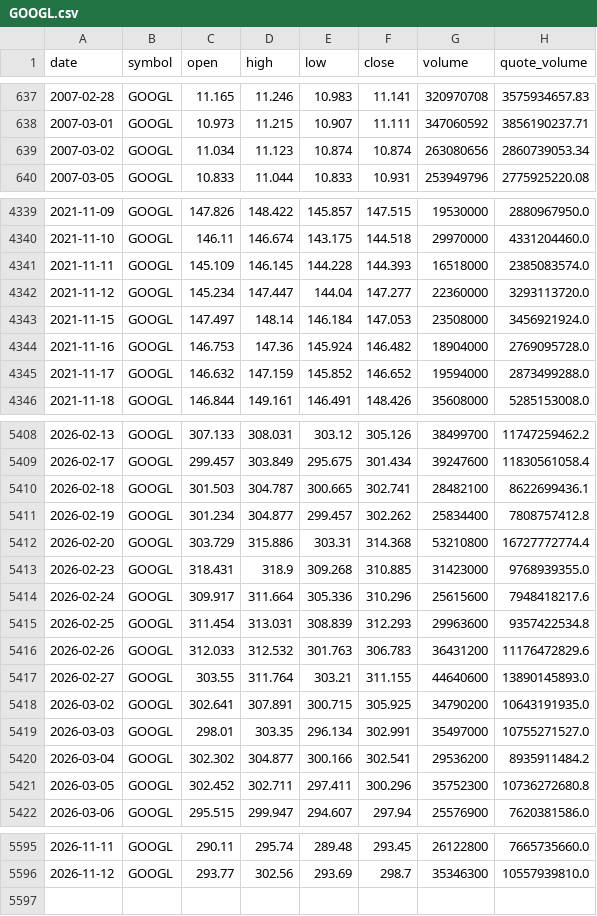
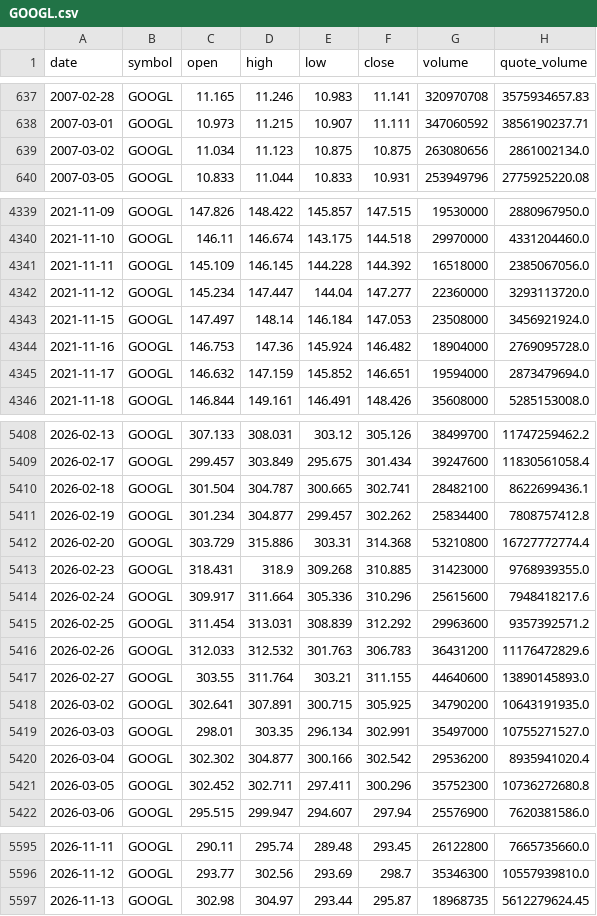
Before and after one commit to bsachart/finance-metrics-fetch, a CSV file: data/market/GOOGL.csv, drawn as a sheet; only a part is shown, gaps mark what is left out; the diff covers the shown part only.

```diff
--- a/data/market/GOOGL.csv
+++ b/data/market/GOOGL.csv
@@ -638,3 +638,3 @@ date,symbol,open,high,low,close,volume,quote_volume
 2007-03-01,GOOGL,10.973,11.215,10.907,11.111,347060592,3856190237.71
-2007-03-02,GOOGL,11.034,11.123,10.874,10.874,263080656,2860739053.34
+2007-03-02,GOOGL,11.034,11.123,10.875,10.875,263080656,2861002134.0
 2007-03-05,GOOGL,10.833,11.044,10.833,10.931,253949796,2775925220.08
@@ -4340,3 +4340,3 @@ date,symbol,open,high,low,close,volume,quote_volume
 2021-11-10,GOOGL,146.11,146.674,143.175,144.518,29970000,4331204460.0
-2021-11-11,GOOGL,145.109,146.145,144.228,144.393,16518000,2385083574.0
+2021-11-11,GOOGL,145.109,146.145,144.228,144.392,16518000,2385067056.0
 2021-11-12,GOOGL,145.234,147.447,144.04,147.277,22360000,3293113720.0
@@ -4344,3 +4344,3 @@ date,symbol,open,high,low,close,volume,quote_volume
 2021-11-16,GOOGL,146.753,147.36,145.924,146.482,18904000,2769095728.0
-2021-11-17,GOOGL,146.632,147.159,145.852,146.652,19594000,2873499288.0
+2021-11-17,GOOGL,146.632,147.159,145.852,146.651,19594000,2873479694.0
 2021-11-18,GOOGL,146.844,149.161,146.491,148.426,35608000,5285153008.0
@@ -5409,3 +5409,3 @@ date,symbol,open,high,low,close,volume,quote_volume
 2026-02-17,GOOGL,299.457,303.849,295.675,301.434,39247600,11830561058.4
-2026-02-18,GOOGL,301.503,304.787,300.665,302.741,28482100,8622699436.1
+2026-02-18,GOOGL,301.504,304.787,300.665,302.741,28482100,8622699436.1
 2026-02-19,GOOGL,301.234,304.877,299.457,302.262,25834400,7808757412.8
@@ -5414,3 +5414,3 @@ date,symbol,open,high,low,close,volume,quote_volume
 2026-02-24,GOOGL,309.917,311.664,305.336,310.296,25615600,7948418217.6
-2026-02-25,GOOGL,311.454,313.031,308.839,312.293,29963600,9357422534.8
+2026-02-25,GOOGL,311.454,313.031,308.839,312.292,29963600,9357392571.2
 2026-02-26,GOOGL,312.033,312.532,301.763,306.783,36431200,11176472829.6
@@ -5419,3 +5419,3 @@ date,symbol,open,high,low,close,volume,quote_volume
 2026-03-03,GOOGL,298.01,303.35,296.134,302.991,35497000,10755271527.0
-2026-03-04,GOOGL,302.302,304.877,300.166,302.541,29536200,8935911484.2
+2026-03-04,GOOGL,302.302,304.877,300.166,302.542,29536200,8935941020.4
 2026-03-05,GOOGL,302.452,302.711,297.411,300.296,35752300,10736272680.8
@@ -5596 +5596,2 @@ date,symbol,open,high,low,close,volume,quote_volume
 2026-11-12,GOOGL,293.77,302.56,293.69,298.7,35346300,10557939810.0
+2026-11-13,GOOGL,302.98,304.97,293.44,295.87,18968735,5612279624.45
```
Also changed, not shown: 101 edited cells elsewhere in this file, data/market/GLD.csv, data/market/INTC.csv, 8 other files.
